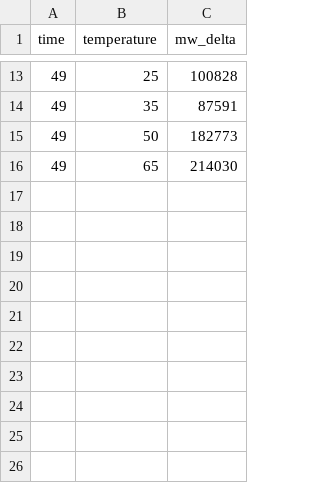
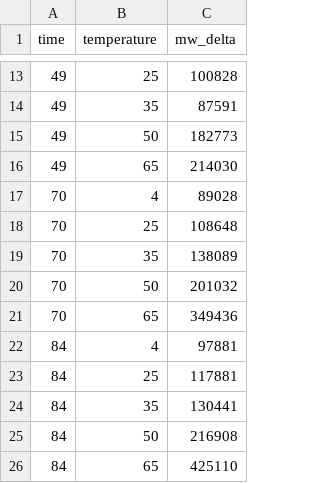
Before and after one commit to kim-minhye/pha-mw-regression, a CSV file: data.csv, drawn as a sheet; only a part is shown, gaps mark what is left out.

```diff
--- a/data.csv
+++ b/data.csv
@@ -16 +16,11 @@ time,temperature,mw_delta
 49,65,214030
+70,4,89028
+70,25,108648
+70,35,138089
+70,50,201032
+70,65,349436
+84,4,97881
+84,25,117881
+84,35,130441
+84,50,216908
+84,65,425110
```
Also changed, not shown: 1 other file.
